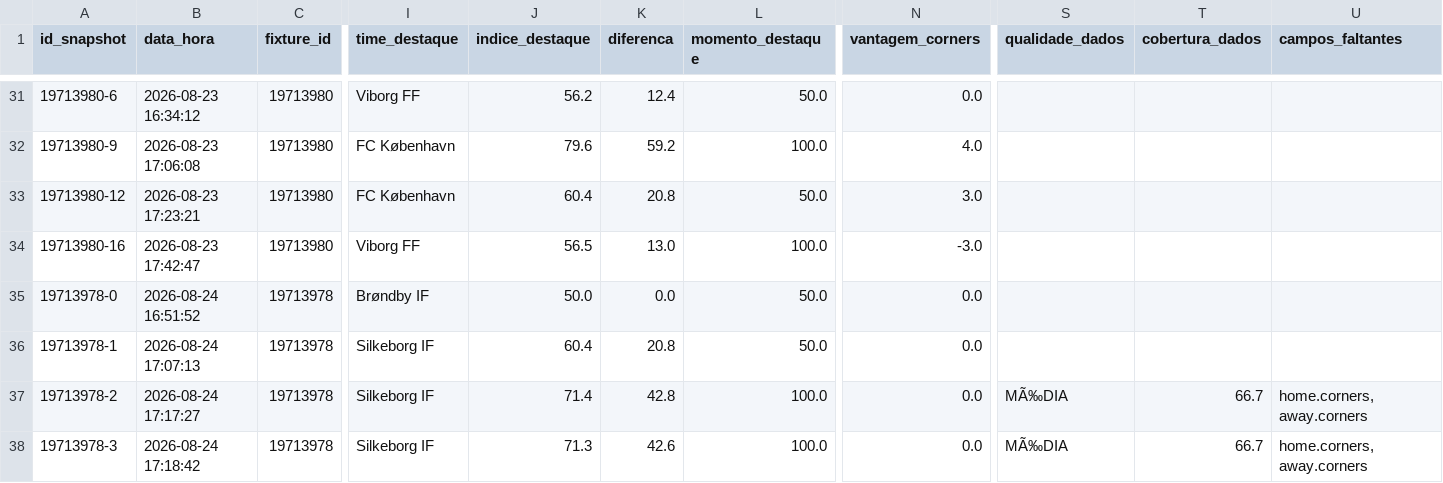
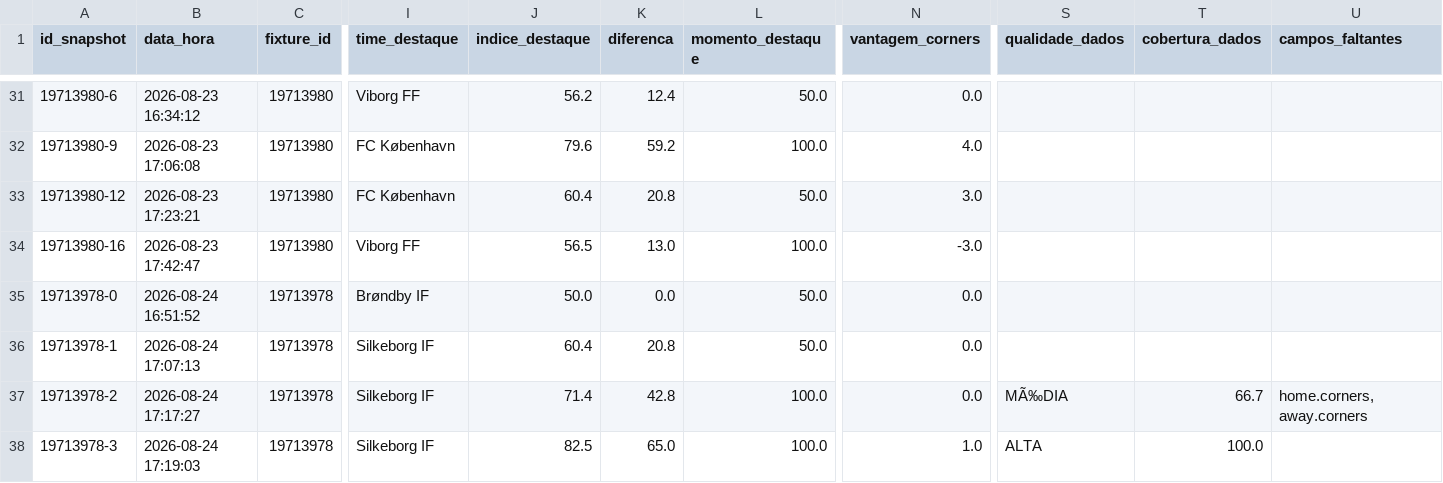
Before and after one commit to ehvvlc-stack/smart-sport-analyzer, a CSV file: data/monitoramento_oportunidades.csv, drawn as a sheet; only a part is shown, gaps mark what is left out; the diff names each change by its address in the sheet, - before the commit and + after, or states it on an @@ line.

Commit message:
Atualiza monitoramento autÃ´nomo

```diff
--- a/data/monitoramento_oportunidades.csv
+++ b/data/monitoramento_oportunidades.csv
-B38 (data_hora): 2026-08-24 17:18:42
+B38 (data_hora): 2026-08-24 17:19:03
-J38 (indice_destaque): 71.3
+J38 (indice_destaque): 82.5
-K38 (diferenca): 42.6
+K38 (diferenca): 65.0
-N38 (vantagem_corners): 0.0
+N38 (vantagem_corners): 1.0
-S38 (qualidade_dados): MÃ‰DIA
+S38 (qualidade_dados): ALTA
-T38 (cobertura_dados): 66.7
+T38 (cobertura_dados): 100.0
-U38 (campos_faltantes): home.corners, away.corners
+U38 (campos_faltantes): (empty)
```
